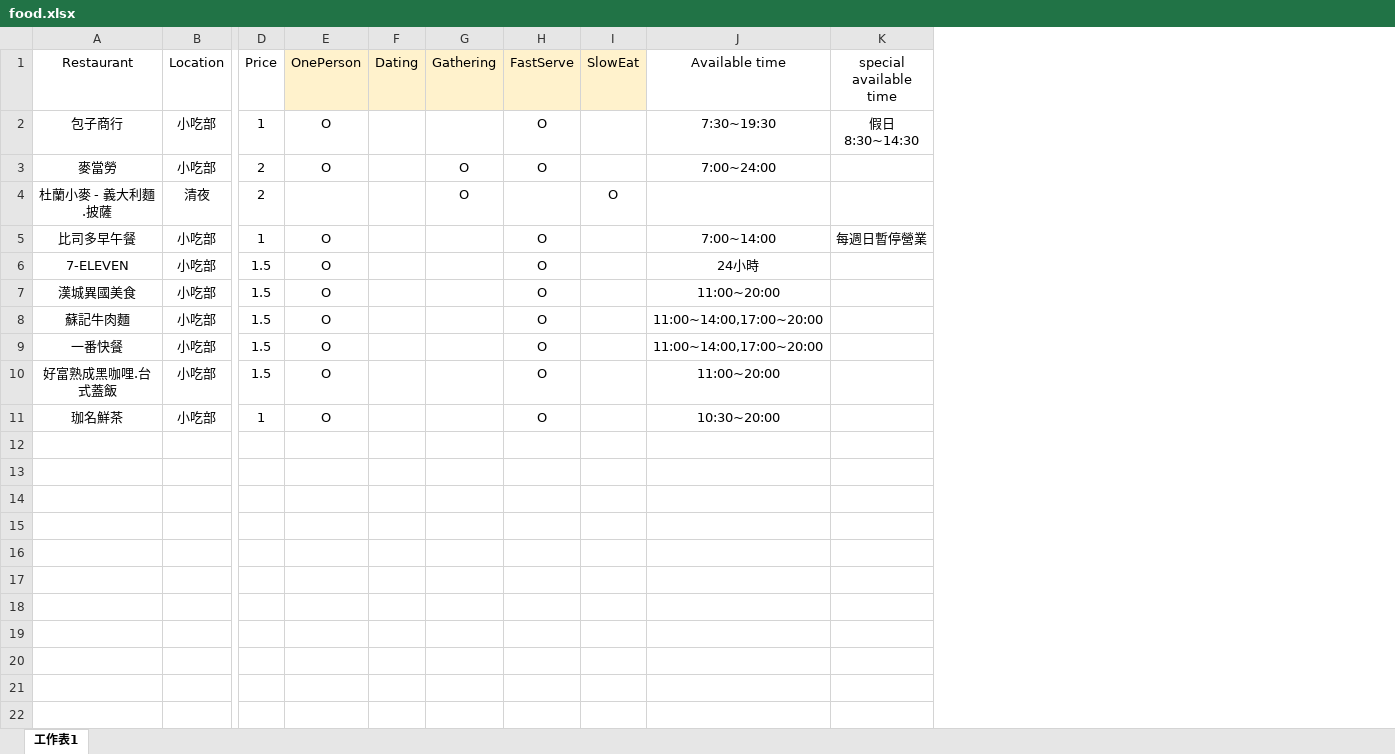
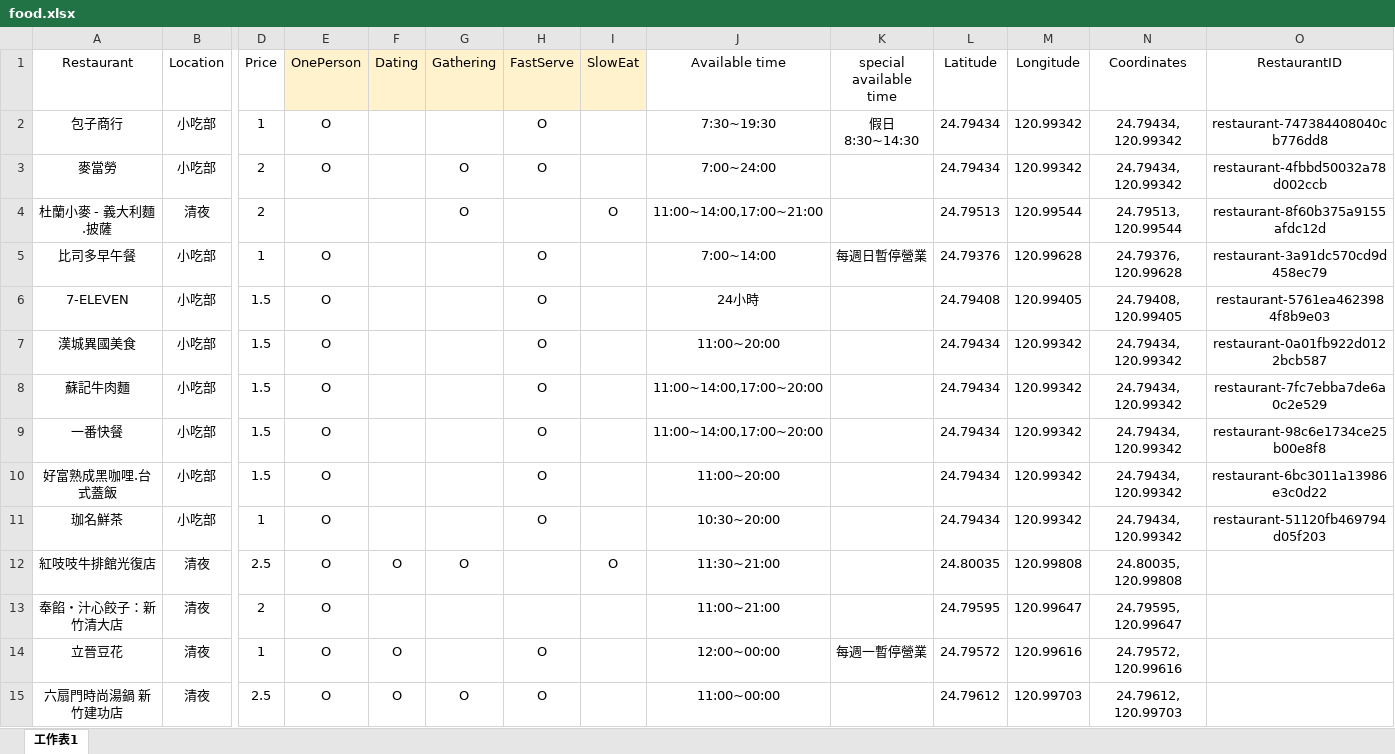
Before and after one commit to wentinglgg8123/Final-Project-group-14-nthu-food, an Excel workbook: data/food.xlsx, sheet 工作表1, drawn as a sheet; only a part is shown, gaps mark what is left out; values as stored, in another font and other column widths than the file's, no borders; charts and pictures not drawn; rows hold the shown columns only; the diff covers the shown part only; the diff names each change by its address in the sheet, - before the commit and + after, or states it on an @@ line.

Commit message:
Update bundled NTHU restaurant catalog

```diff
--- a/data/food.xlsx (sheet 工作表1)
+++ b/data/food.xlsx (sheet 工作表1)
+column L (Latitude), rows 2-11: 24.79434 | 24.79434 | 24.79513 | 24.79376 | 24.79408 | 24.79434 | 24.79434 | 24.79434 | 24.79434 | 24.79434
+column M (Longitude), rows 2-11: 120.99342 | 120.99342 | 120.99544 | 120.99628 | 120.99405 | 120.99342 | 120.99342 | 120.99342 | 120.99342 | 120.99342
+column N (Coordinates), rows 2-11: 24.79434, 120.99342 | 24.79434, 120.99342 | 24.79513, 120.99544 | 24.79376, 120.99628 | 24.79408, 120.99405 | 24.79434, 120.99342 | 24.79434, 120.99342 | 24.79434, 120.99342 | 24.79434, 120.99342 | 24.79434, 120.99342
+column O (RestaurantID), rows 2-11: restaurant-747384408040cb776dd8 | restaurant-4fbbd50032a78d002ccb | restaurant-8f60b375a9155afdc12d | restaurant-3a91dc570cd9d458ec79 | restaurant-5761ea4623984f8b9e03 | restaurant-0a01fb922d0122bcb587 | restaurant-7fc7ebba7de6a0c2e529 | restaurant-98c6e1734ce25b00e8f8 | restaurant-6bc3011a13986e3c0d22 | restaurant-51120fb469794d05f203
-J4 (Available time): (empty)
+J4 (Available time): 11:00~14:00,17:00~21:00
+row 12: 紅吱吱牛排館光復店 | 清夜 | 2.5 | O | O | O |  | O | 11:30~21:00 |  | 24.80035 | 120.99808 | 24.80035, 120.99808
+row 13: 奉餡・汁心餃子：新竹清大店 | 清夜 | 2 | O |  |  |  |  | 11:00~21:00 |  | 24.79595 | 120.99647 | 24.79595, 120.99647
+row 14: 立晉豆花 | 清夜 | 1 | O | O |  | O |  | 12:00~00:00 | 每週一暫停營業 | 24.79572 | 120.99616 | 24.79572, 120.99616
+row 15: 六扇門時尚湯鍋 新竹建功店 | 清夜 | 2.5 | O | O | O | O |  | 11:00~00:00 |  | 24.79612 | 120.99703 | 24.79612, 120.99703
```
Also changed, not shown: 108 added rows elsewhere in this sheet, charts or pictures, 11 other files.
